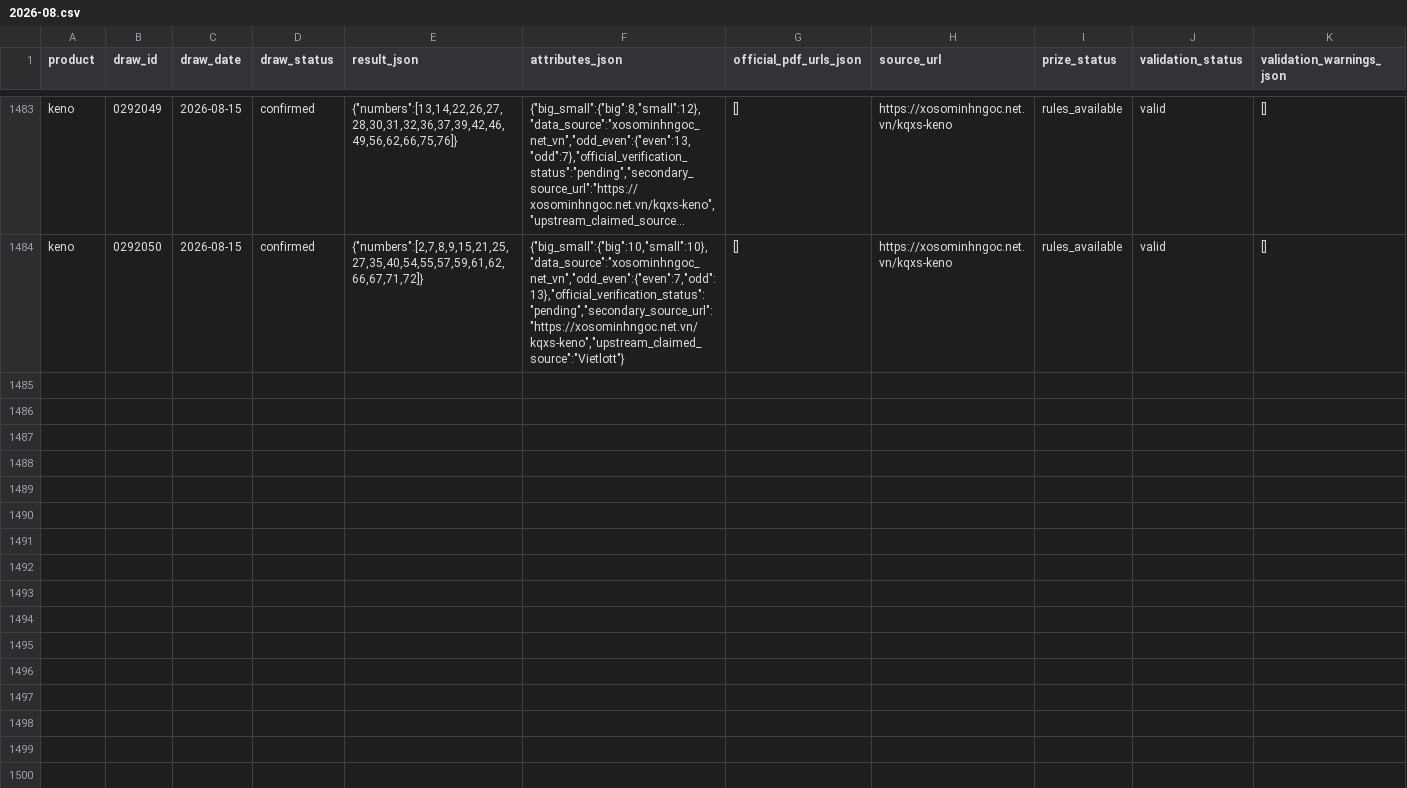
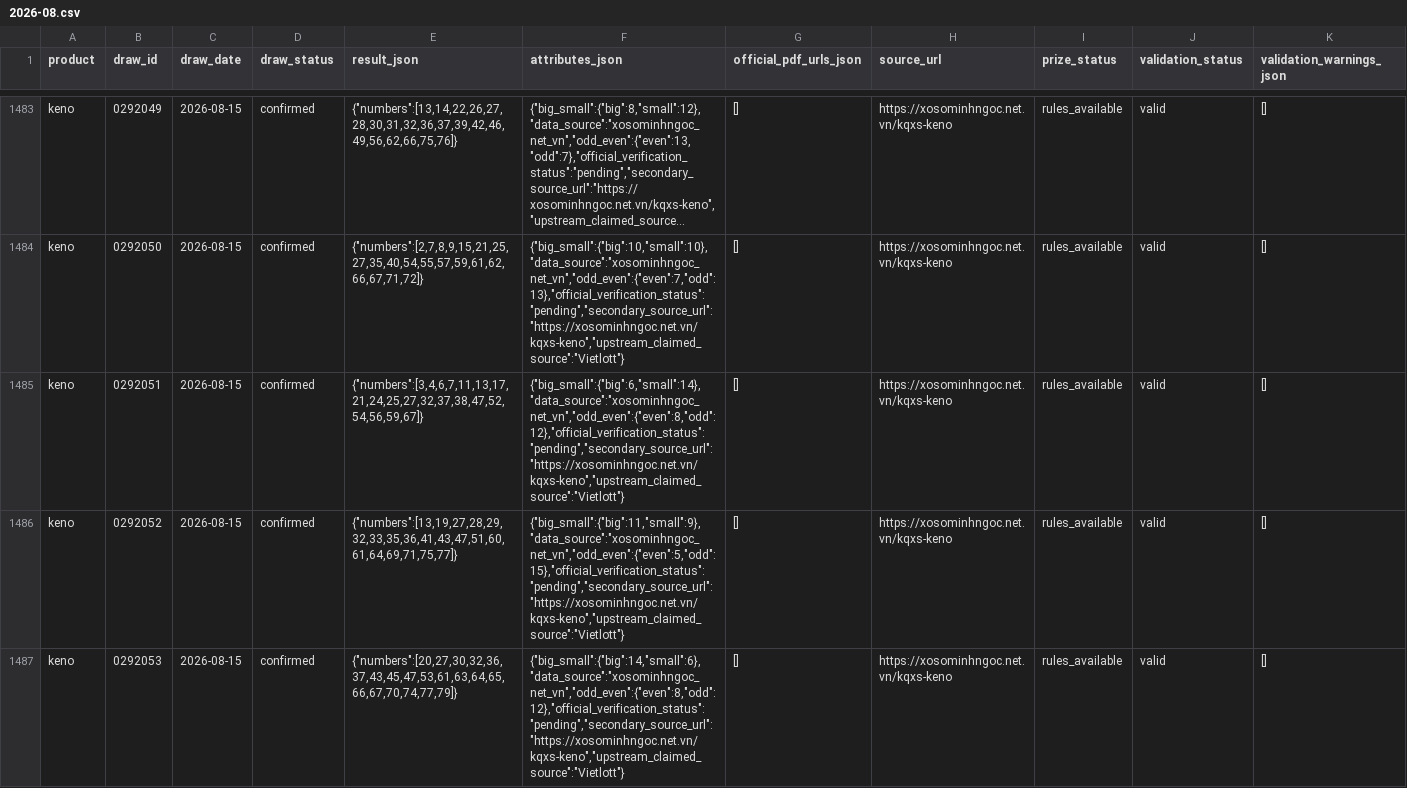
Before and after one commit to NhanAZ-Data/vietlott-research, a CSV file: datasets/draws/keno/2026-08.csv, drawn as a sheet; only a part is shown, gaps mark what is left out; long unchanged cells end in …; rows hold the shown columns only; the diff names each change by its address in the sheet, - before the commit and + after, or states it on an @@ line.

```diff
--- a/datasets/draws/keno/2026-08.csv
+++ b/datasets/draws/keno/2026-08.csv
+row 1485: keno | 0292051 | 2026-08-15 | confirmed | {"numbers":[3,4,6,7,11,13,17,21,24,25,27,32,37,38,47,52,54,56,59,67]} | {"big_small":{"big":6,"small":14},"data_source":"xosominhngoc_net_vn","odd_even":{"even":8,"odd":12},"official_verification_status":"pending","secondary_source_url":"https://xosominhngoc.net.vn/kqxs-keno","upstream_claimed_source":"Vietlott"} | [] | https://xosominhngoc.net.vn/kqxs-keno | rules_available | valid | []
+row 1486: keno | 0292052 | 2026-08-15 | confirmed | {"numbers":[13,19,27,28,29,32,33,35,36,41,43,47,51,60,61,64,69,71,75,77]} | {"big_small":{"big":11,"small":9},"data_source":"xosominhngoc_net_vn","odd_even":{"even":5,"odd":15},"official_verification_status":"pending","secondary_source_url":"https://xosominhngoc.net.vn/kqxs-keno","upstream_claimed_source":"Vietlott"} | [] | https://xosominhngoc.net.vn/kqxs-keno | rules_available | valid | []
+row 1487: keno | 0292053 | 2026-08-15 | confirmed | {"numbers":[20,27,30,32,36,37,43,45,47,53,61,63,64,65,66,67,70,74,77,79]} | {"big_small":{"big":14,"small":6},"data_source":"xosominhngoc_net_vn","odd_even":{"even":8,"odd":12},"official_verification_status":"pending","secondary_source_url":"https://xosominhngoc.net.vn/kqxs-keno","upstream_claimed_source":"Vietlott"} | [] | https://xosominhngoc.net.vn/kqxs-keno | rules_available | valid | []
```
Also changed, not shown: datasets/draws/bingo18/2026-08.csv, 3 other files.
